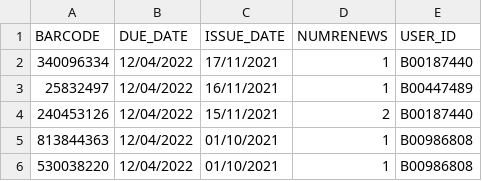
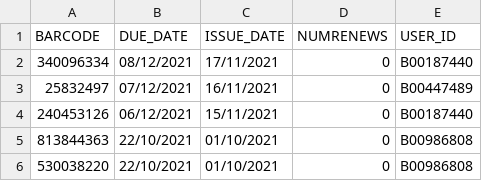
Before and after one commit to babou212/com102-library-system, a CSV file: src/main/resources/LOANS.csv, drawn as a sheet.

Commit message:
fixed bug in renewLoan method

```diff
--- a/src/main/resources/LOANS.csv
+++ b/src/main/resources/LOANS.csv
@@ -1,6 +1,6 @@
 "BARCODE","DUE_DATE","ISSUE_DATE","NUMRENEWS","USER_ID"
-"340096334","12/04/2022","17/11/2021","1","B00187440"
-"25832497","12/04/2022","16/11/2021","1","B00447489"
-"240453126","12/04/2022","15/11/2021","2","B00187440"
-"813844363","12/04/2022","01/10/2021","1","B00986808"
-"530038220","12/04/2022","01/10/2021","1","B00986808"
+"340096334","08/12/2021","17/11/2021","0","B00187440"
+"25832497","07/12/2021","16/11/2021","0","B00447489"
+"240453126","06/12/2021","15/11/2021","0","B00187440"
+"813844363","22/10/2021","01/10/2021","0","B00986808"
+"530038220","22/10/2021","01/10/2021","0","B00986808"
```
Also changed, not shown: 1 other file.
